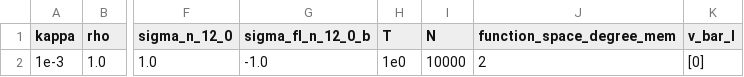
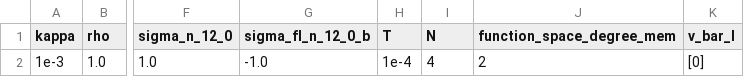
Before and after one commit to Michele-s-team/finite_elements, a CSV file: fluid_structure_interaction/membrane/parameters_bc_square_no_circle_line_a.csv, drawn as a sheet; only a part is shown, gaps mark what is left out; the diff names each change by its address in the sheet, - before the commit and + after, or states it on an @@ line.

```diff
--- a/fluid_structure_interaction/membrane/parameters_bc_square_no_circle_line_a.csv
+++ b/fluid_structure_interaction/membrane/parameters_bc_square_no_circle_line_a.csv
-H2 (T): 1e0
+H2 (T): 1e-4
-I2 (N): 10000
+I2 (N): 4
```
Also changed, not shown: 2 other files.
